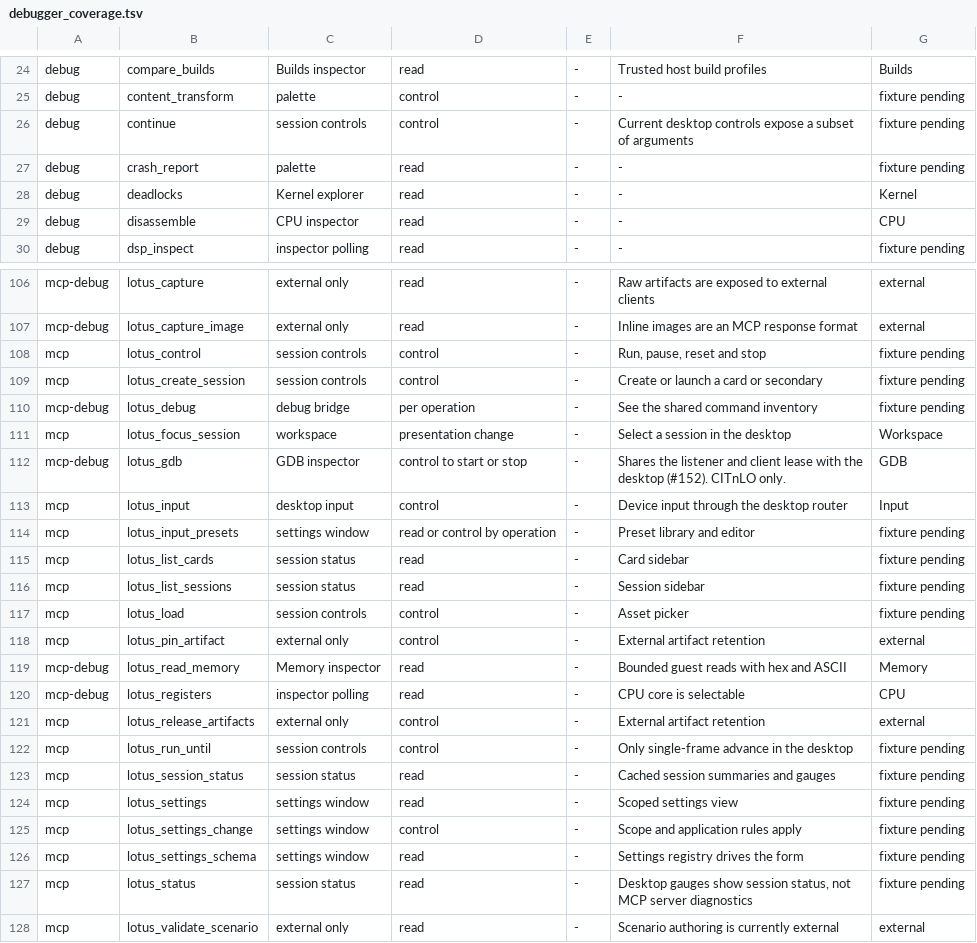
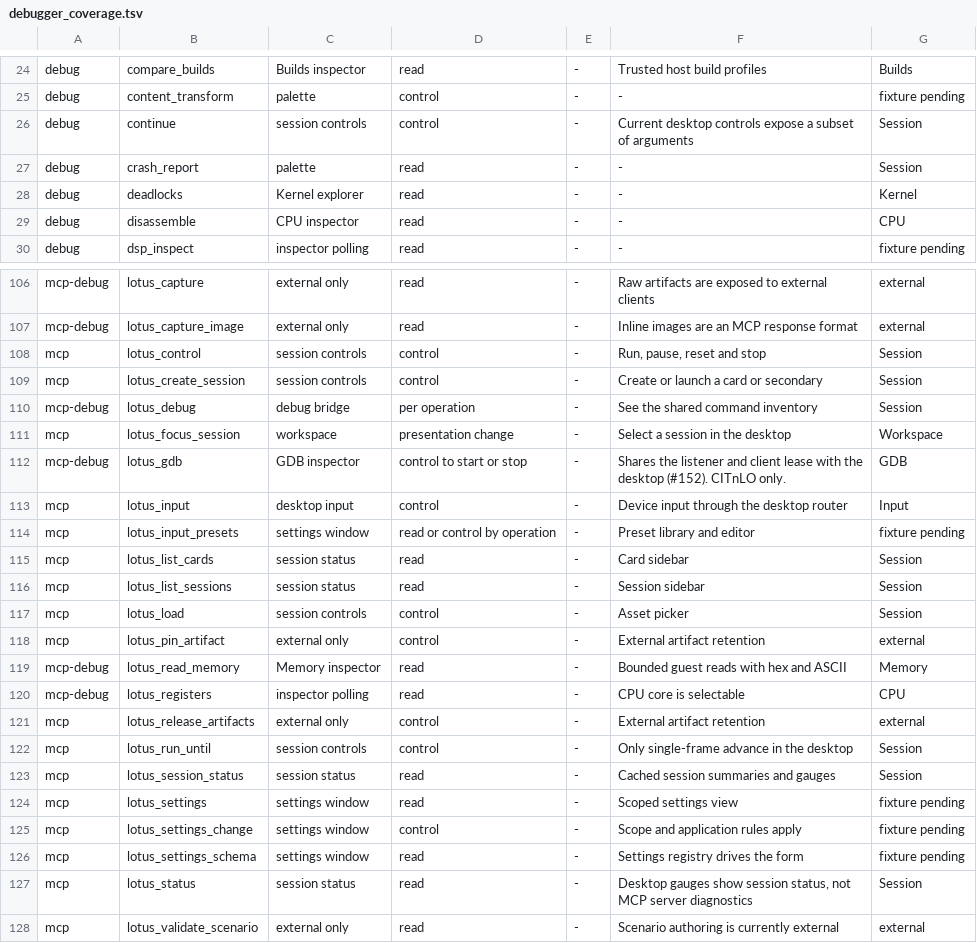
Before and after one commit to estyseesghosts/lotus, a TSV file: crates/desktop/src/debugger_coverage.tsv, drawn as a sheet; only a part is shown, gaps mark what is left out; the diff covers the shown part only.

Commit message:
Compare desktop and MCP session controls and reads on both pins (#154)
One card is driven through desktop dispatch and another through lotus_debug
and the MCP session tools, from boot with deterministic async operations:
listings, load/reset/advance/run_until, state hash, status/perf/settings/
titles/crash/logs/capture reads, forks, live settings, rewind, instruction
and reverse steps, continue/pause, reload and stop. Reverse operations start
a new worker epoch (ctr_worker/control.h), so the desktop withholds that reply
as stale and the test compares the resulting state on the new epoch.

30 inventory rows move from fixture pending to the Session family.

```diff
--- a/crates/desktop/src/debugger_coverage.tsv
+++ b/crates/desktop/src/debugger_coverage.tsv
@@ -25,4 +25,4 @@ debug	compare_builds	Builds inspector	read	-	Trusted host build profiles	Builds
 debug	content_transform	palette	control	-	-	fixture pending
-debug	continue	session controls	control	-	Current desktop controls expose a subset of arguments	fixture pending
-debug	crash_report	palette	read	-	-	fixture pending
+debug	continue	session controls	control	-	Current desktop controls expose a subset of arguments	Session
+debug	crash_report	palette	read	-	-	Session
 debug	deadlocks	Kernel explorer	read	-	-	Kernel
@@ -107,5 +107,5 @@ mcp-debug	lotus_capture	external only	read	-	Raw artifacts are exposed to extern
 mcp-debug	lotus_capture_image	external only	read	-	Inline images are an MCP response format	external
-mcp	lotus_control	session controls	control	-	Run, pause, reset and stop	fixture pending
-mcp	lotus_create_session	session controls	control	-	Create or launch a card or secondary	fixture pending
-mcp-debug	lotus_debug	debug bridge	per operation	-	See the shared command inventory	fixture pending
+mcp	lotus_control	session controls	control	-	Run, pause, reset and stop	Session
+mcp	lotus_create_session	session controls	control	-	Create or launch a card or secondary	Session
+mcp-debug	lotus_debug	debug bridge	per operation	-	See the shared command inventory	Session
 mcp	lotus_focus_session	workspace	presentation change	-	Select a session in the desktop	Workspace
@@ -114,5 +114,5 @@ mcp	lotus_input	desktop input	control	-	Device input through the desktop router
 mcp	lotus_input_presets	settings window	read or control by operation	-	Preset library and editor	fixture pending
-mcp	lotus_list_cards	session status	read	-	Card sidebar	fixture pending
-mcp	lotus_list_sessions	session status	read	-	Session sidebar	fixture pending
-mcp	lotus_load	session controls	control	-	Asset picker	fixture pending
+mcp	lotus_list_cards	session status	read	-	Card sidebar	Session
+mcp	lotus_list_sessions	session status	read	-	Session sidebar	Session
+mcp	lotus_load	session controls	control	-	Asset picker	Session
 mcp	lotus_pin_artifact	external only	control	-	External artifact retention	external
@@ -121,4 +121,4 @@ mcp-debug	lotus_registers	inspector polling	read	-	CPU core is selectable	CPU
 mcp	lotus_release_artifacts	external only	control	-	External artifact retention	external
-mcp	lotus_run_until	session controls	control	-	Only single-frame advance in the desktop	fixture pending
-mcp	lotus_session_status	session status	read	-	Cached session summaries and gauges	fixture pending
+mcp	lotus_run_until	session controls	control	-	Only single-frame advance in the desktop	Session
+mcp	lotus_session_status	session status	read	-	Cached session summaries and gauges	Session
 mcp	lotus_settings	settings window	read	-	Scoped settings view	fixture pending
@@ -126,3 +126,3 @@ mcp	lotus_settings_change	settings window	control	-	Scope and application rules
 mcp	lotus_settings_schema	settings window	read	-	Settings registry drives the form	fixture pending
-mcp	lotus_status	session status	read	-	Desktop gauges show session status, not MCP server diagnostics	fixture pending
+mcp	lotus_status	session status	read	-	Desktop gauges show session status, not MCP server diagnostics	Session
 mcp	lotus_validate_scenario	external only	read	-	Scenario authoring is currently external	external
```
Also changed, not shown: 19 edited cells elsewhere in this file, 4 other files.
